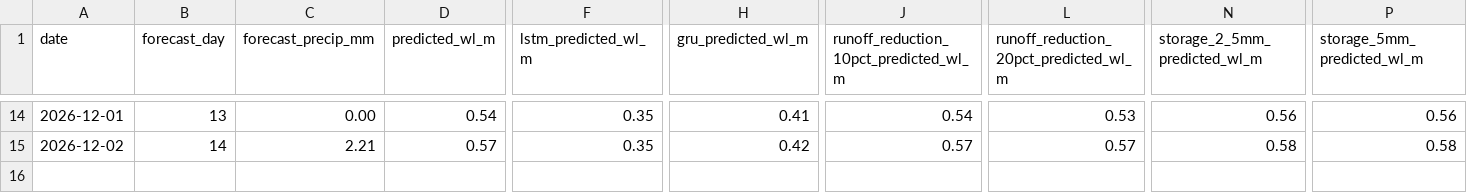
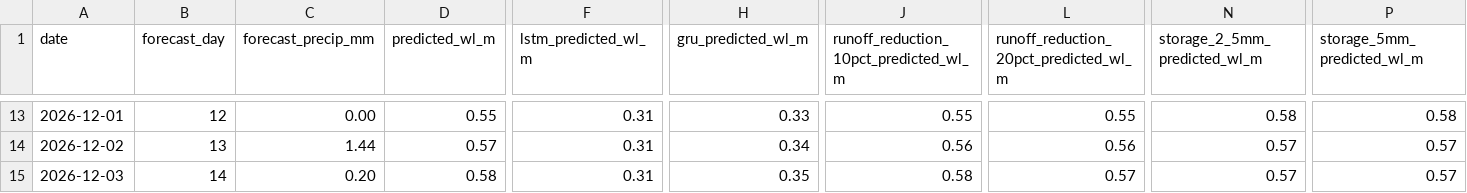
Before and after one commit to Babakd92/flood_ml, a CSV file: sandusky_next_14_day_water_level_forecast.csv, drawn as a sheet; only a part is shown, gaps mark what is left out; addresses are those after the commit; rows hold the shown columns only; the diff covers the shown part only; the diff names each change by its address in the sheet, - before the commit and + after, or states it on an @@ line.

```diff
--- a/sandusky_next_14_day_water_level_forecast.csv
+++ b/sandusky_next_14_day_water_level_forecast.csv
-B13 (forecast_day): 13
+B13 (forecast_day): 12
-D13 (predicted_wl_m): 0.54
+D13 (predicted_wl_m): 0.55
-F13:F14 (lstm_predicted_wl_m): 0.35
+F13:F14 (lstm_predicted_wl_m): 0.31
-H13 (gru_predicted_wl_m): 0.41
+H13 (gru_predicted_wl_m): 0.33
-J13: 0.54
+J13: 0.55
-L13: 0.53
+L13: 0.55
-N13 (storage_2_5mm_predicted_wl_m): 0.56
+N13 (storage_2_5mm_predicted_wl_m): 0.58
-P13 (storage_5mm_predicted_wl_m): 0.56
+P13 (storage_5mm_predicted_wl_m): 0.58
-B14 (forecast_day): 14
+B14 (forecast_day): 13
-C14 (forecast_precip_mm): 2.21
+C14 (forecast_precip_mm): 1.44
-H14 (gru_predicted_wl_m): 0.42
+H14 (gru_predicted_wl_m): 0.34
-J14: 0.57
+J14: 0.56
-L14: 0.57
+L14: 0.56
-N14 (storage_2_5mm_predicted_wl_m): 0.58
+N14 (storage_2_5mm_predicted_wl_m): 0.57
-P14 (storage_5mm_predicted_wl_m): 0.58
+P14 (storage_5mm_predicted_wl_m): 0.57
+row 15: 2026-12-03 | 14 | 0.20 | 0.58 | 0.31 | 0.35 | 0.58 | 0.57 | 0.57 | 0.57
```
Also changed, not shown: 1 removed row and 66 edited cells elsewhere in this file, huron_next_14_day_water_level_forecast.csv, huron_open_meteo_basin_average_precipitation.csv, 15 other files.
